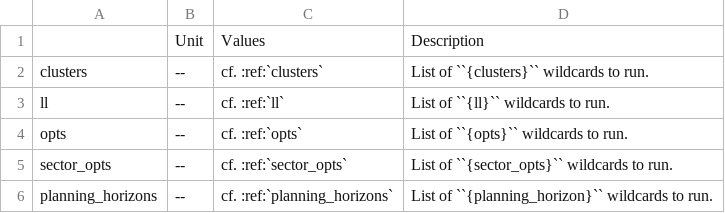
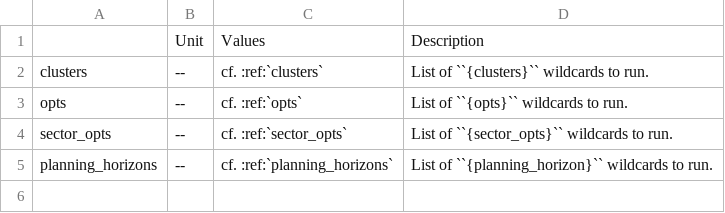
Before and after one commit to Luca2299/pypsa-eur, a CSV file: doc/configtables/scenario.csv, drawn as a sheet; the diff names each change by its address in the sheet, - before the commit and + after, or states it on an @@ line.

```diff
--- a/doc/configtables/scenario.csv
+++ b/doc/configtables/scenario.csv
-row 3: ll | -- | cf. :ref:`ll` | List of ``{ll}`` wildcards to run.
```
Also changed, not shown: doc/configtables/electricity.csv, doc/configtables/opts.csv, 20 other files.
